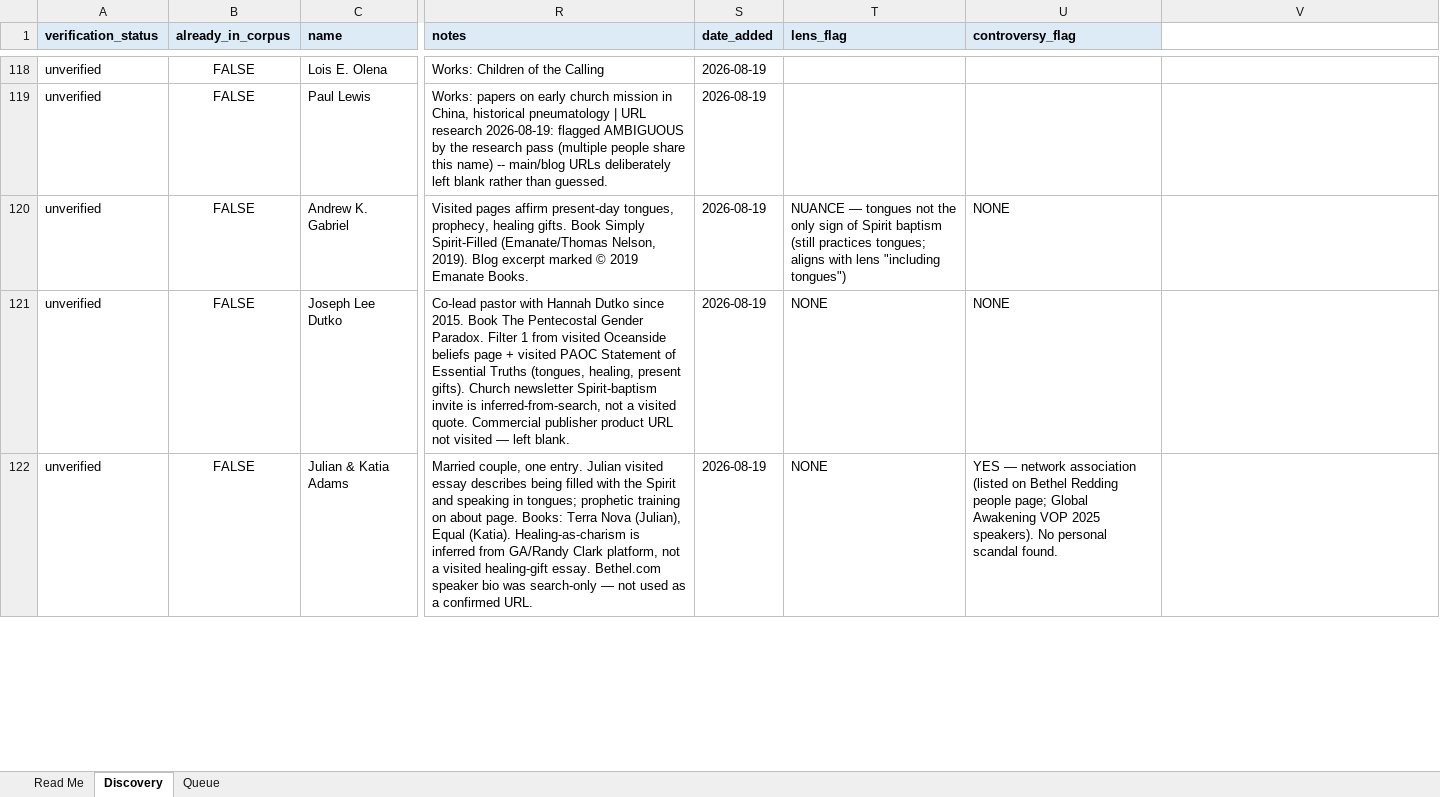
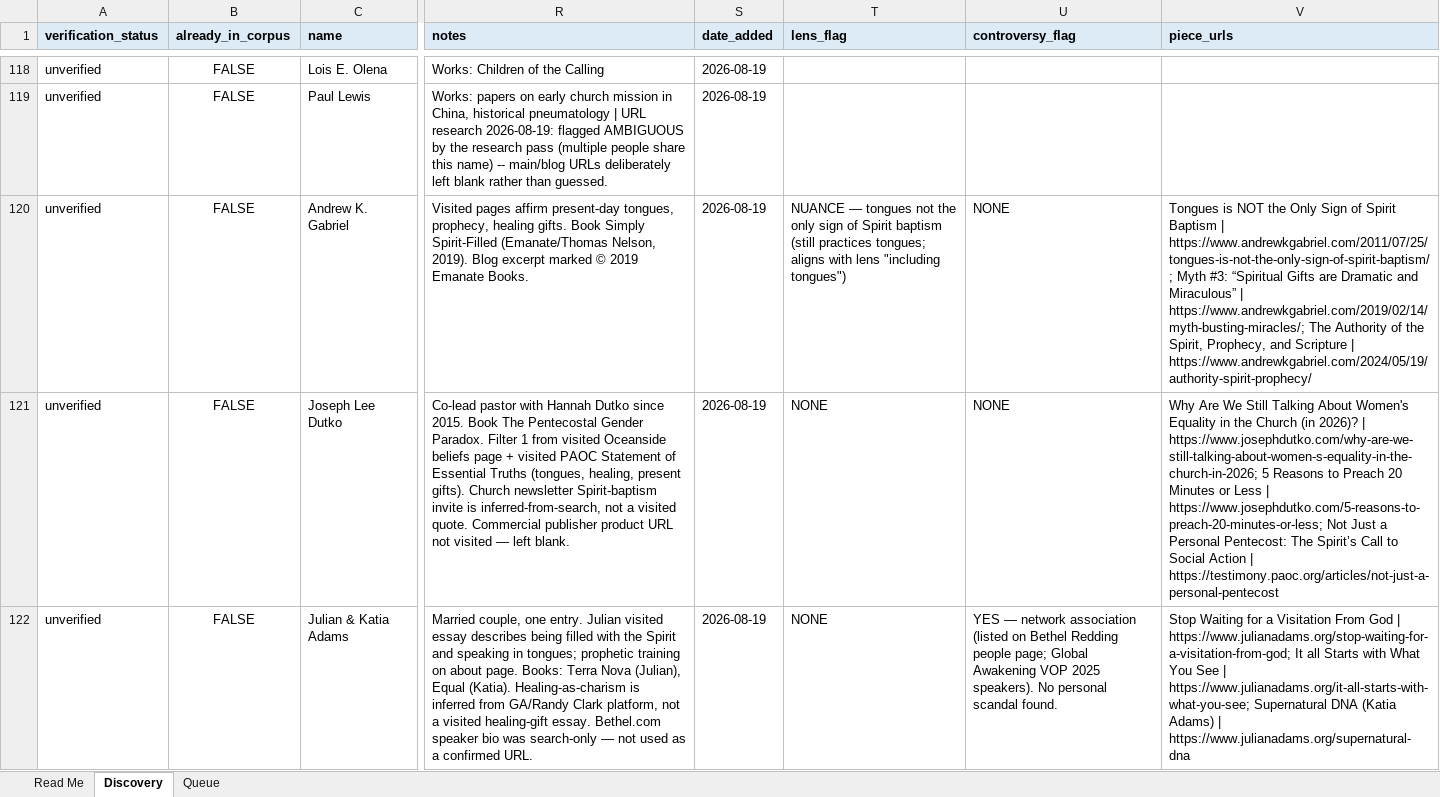
Before and after one commit to alxwhitley/new-wine, an Excel workbook: docs/ingestion/master_ingestion_queue.xlsx, sheet Discovery, drawn as a sheet; only a part is shown, gaps mark what is left out; values as stored, in another font and other column widths than the file's, no borders; the diff covers the shown part only; the diff names each change by its address in the sheet, - before the commit and + after, or states it on an @@ line.

```diff
--- a/docs/ingestion/master_ingestion_queue.xlsx (sheet Discovery)
+++ b/docs/ingestion/master_ingestion_queue.xlsx (sheet Discovery)
-V1: (empty)
+V1: piece_urls
-V1 fill: none
+V1 fill: #DDEBF7
-V120 (piece_urls): (empty)
+V120 (piece_urls): Tongues is NOT the Only Sign of Spirit Baptism | https://www.andrewkgabriel.com/2011/07/25/tongues-is-not-the-only-sign-of-spirit-baptism/; Myth #3: “Spiritual Gifts are Dramatic and Miraculous” | https://www.andrewkgabriel.com/2019/02/14/myth-busting-miracles/; The Authority of the Spirit, Prophecy, and Scripture | https://www.andrewkgabriel.com/2024/05/19/authority-spirit-prophecy/
-V121 (piece_urls): (empty)
+V121 (piece_urls): Why Are We Still Talking About Women's Equality in the Church (in 2026)? | https://www.josephdutko.com/why-are-we-still-talking-about-women-s-equality-in-the-church-in-2026; 5 Reasons to Preach 20 Minutes or Less | https://www.josephdutko.com/5-reasons-to-preach-20-minutes-or-less; Not Just a Personal Pentecost: The Spirit’s Call to Social Action | https://testimony.paoc.org/articles/not-just-a-personal-pentecost
-V122 (piece_urls): (empty)
+V122 (piece_urls): Stop Waiting for a Visitation From God | https://www.julianadams.org/stop-waiting-for-a-visitation-from-god; It all Starts with What You See | https://www.julianadams.org/it-all-starts-with-what-you-see; Supernatural DNA (Katia Adams) | https://www.julianadams.org/supernatural-dna
```
Also changed, not shown: 7 edited cells elsewhere in this sheet, sheet Read Me.
